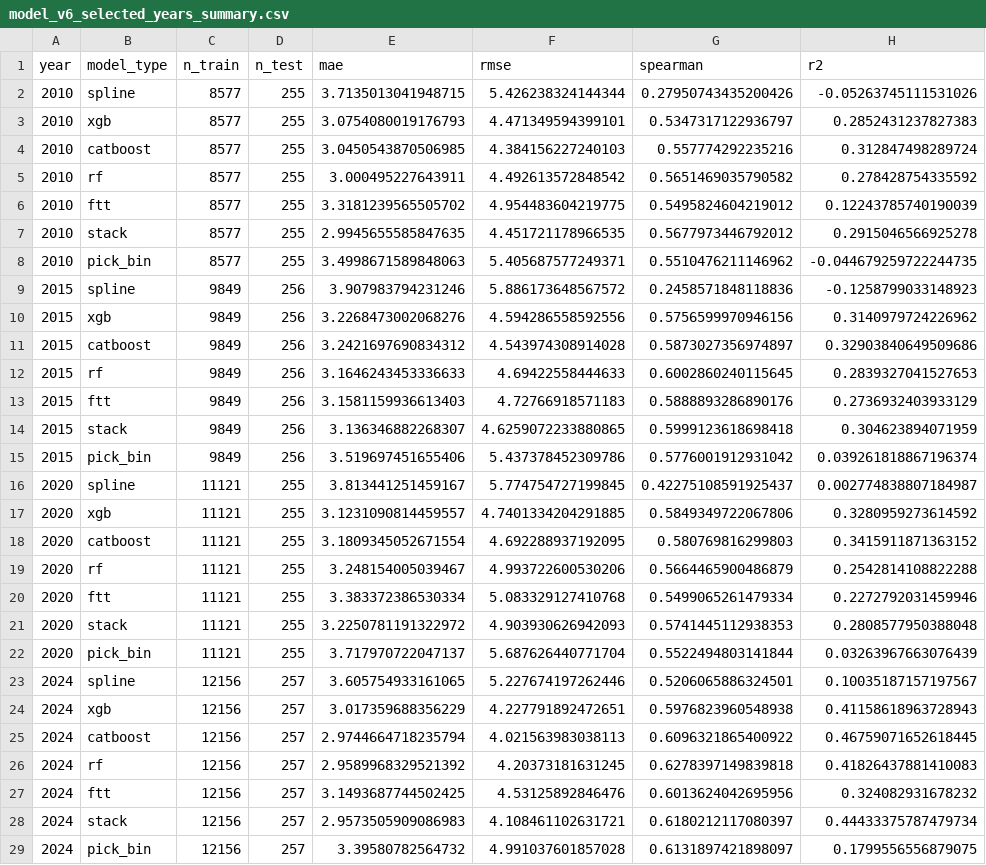
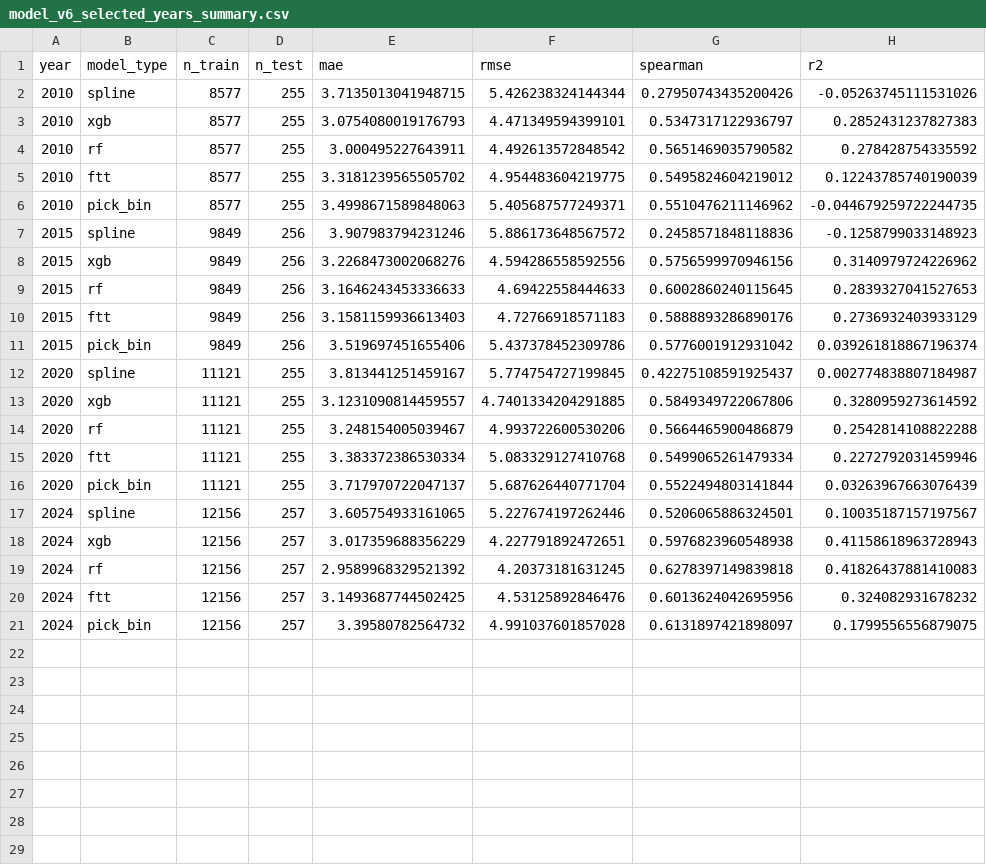
Before and after one commit to arnavk377/DraftSight, a CSV file: results/model_v6_selected_years_summary.csv, drawn as a sheet; the diff names each change by its address in the sheet, - before the commit and + after, or states it on an @@ line.

```diff
--- a/results/model_v6_selected_years_summary.csv
+++ b/results/model_v6_selected_years_summary.csv
-row 4: 2010 | catboost | 8577 | 255 | 3.0450543870506985 | 4.384156227240103 | 0.557774292235216 | 0.312847498289724
-row 7: 2010 | stack | 8577 | 255 | 2.9945655585847635 | 4.451721178966535 | 0.5677973446792012 | 0.2915046566925278
-row 11: 2015 | catboost | 9849 | 256 | 3.2421697690834312 | 4.543974308914028 | 0.5873027356974897 | 0.32903840649509686
-row 14: 2015 | stack | 9849 | 256 | 3.136346882268307 | 4.6259072233880865 | 0.5999123618698418 | 0.304623894071959
-row 18: 2020 | catboost | 11121 | 255 | 3.1809345052671554 | 4.692288937192095 | 0.580769816299803 | 0.3415911871363152
-row 21: 2020 | stack | 11121 | 255 | 3.2250781191322972 | 4.903930626942093 | 0.5741445112938353 | 0.2808577950388048
-row 25: 2024 | catboost | 12156 | 257 | 2.9744664718235794 | 4.021563983038113 | 0.6096321865400922 | 0.46759071652618445
-row 28: 2024 | stack | 12156 | 257 | 2.9573505909086983 | 4.108461102631721 | 0.6180212117080397 | 0.44433375787479734
```
Also changed, not shown: results/model_v6_overall_summary.csv, results/model_v6_walkforward_results.csv, 13 other files.
